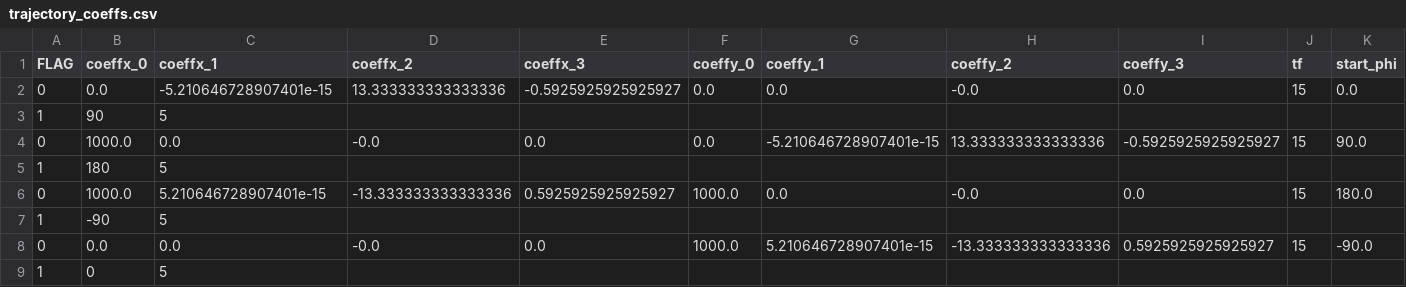
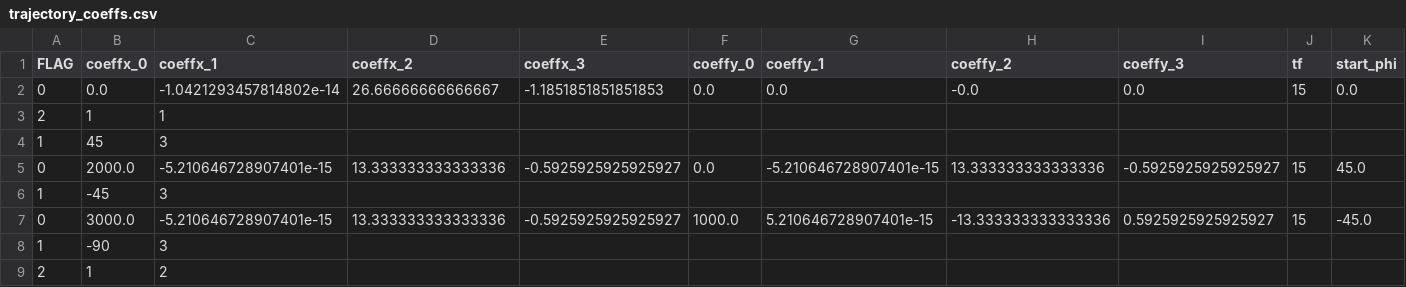
Before and after one commit to hwedwards/ASClinic, a CSV file: trajectory_coeffs.csv, drawn as a sheet; only a part is shown; removed rows and columns are numbered as before the commit, all else as after; rows hold the shown columns only; the diff names each change by its address in the sheet, - before the commit and + after, or states it on an @@ line.

```diff
--- a/trajectory_coeffs.csv
+++ b/trajectory_coeffs.csv
-C2 (coeffx_1): -5.210646728907401e-15
+C2 (coeffx_1): -1.0421293457814802e-14
-D2 (coeffx_2): 13.333333333333336
+D2 (coeffx_2): 26.66666666666667
-E2 (coeffx_3): -0.5925925925925927
+E2 (coeffx_3): -1.1851851851851853
+row 3: 2 | 1 | 1
-B4 (coeffx_0): 90
+B4 (coeffx_0): 45
-C4 (coeffx_1): 5
+C4 (coeffx_1): 3
-B5 (coeffx_0): 1000.0
+B5 (coeffx_0): 2000.0
-C5 (coeffx_1): 0.0
+C5 (coeffx_1): -5.210646728907401e-15
-D5 (coeffx_2): -0.0
+D5 (coeffx_2): 13.333333333333336
-E5 (coeffx_3): 0.0
+E5 (coeffx_3): -0.5925925925925927
-K5 (start_phi): 90.0
+K5 (start_phi): 45.0
-B6 (coeffx_0): 180
+B6 (coeffx_0): -45
-C6 (coeffx_1): 5
+C6 (coeffx_1): 3
-B7 (coeffx_0): 1000.0
+B7 (coeffx_0): 3000.0
-C7 (coeffx_1): 5.210646728907401e-15
+C7 (coeffx_1): -5.210646728907401e-15
-D7 (coeffx_2): -13.333333333333336
+D7 (coeffx_2): 13.333333333333336
-E7 (coeffx_3): 0.5925925925925927
+E7 (coeffx_3): -0.5925925925925927
-G7 (coeffy_1): 0.0
+G7 (coeffy_1): 5.210646728907401e-15
-H7 (coeffy_2): -0.0
+H7 (coeffy_2): -13.333333333333336
-I7 (coeffy_3): 0.0
+I7 (coeffy_3): 0.5925925925925927
-K7 (start_phi): 180.0
+K7 (start_phi): -45.0
-C8 (coeffx_1): 5
+C8 (coeffx_1): 3
-row 8: 0 | 0.0 | 0.0 | -0.0 | 0.0 | 1000.0 | 5.210646728907401e-15 | -13.333333333333336 | 0.5925925925925927 | 15 | -90.0
-row 9: 1 | 0 | 5
+row 9: 2 | 1 | 2
```
Also changed, not shown: trajectoryGainsK.csv, 12 other files.
